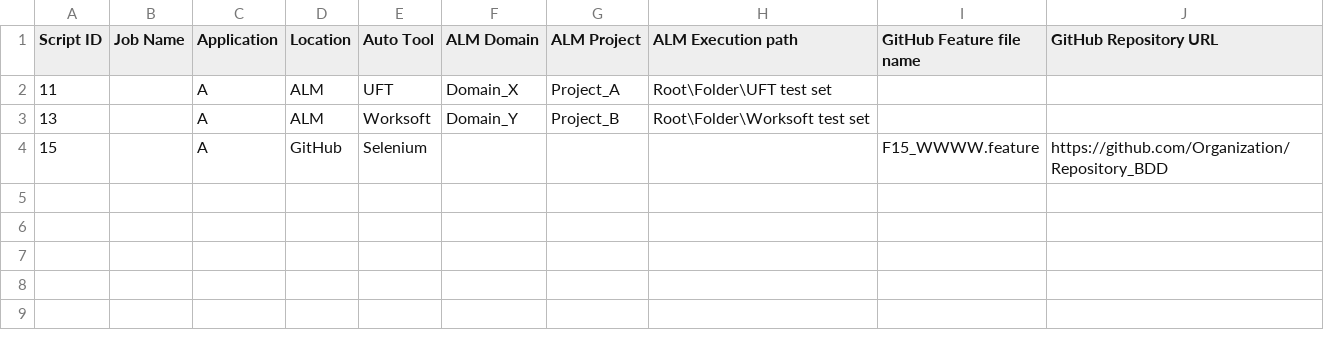
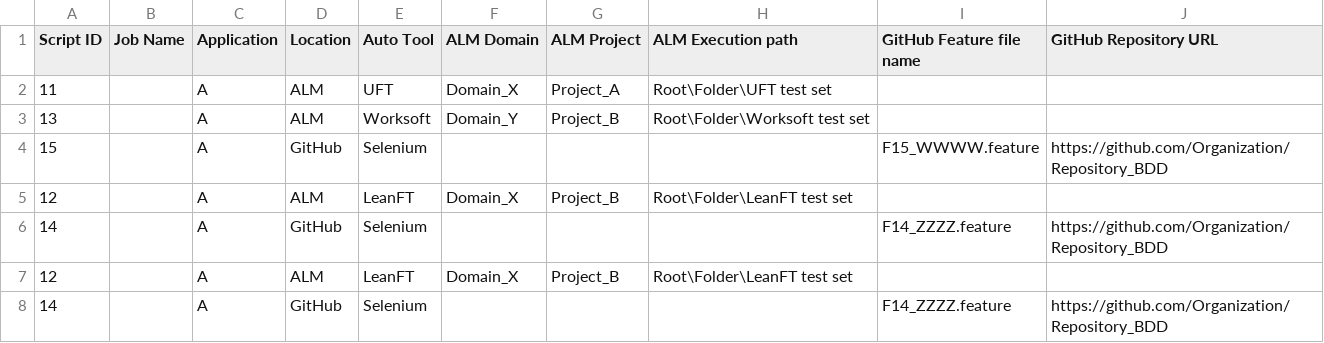
Before and after one commit to TrainingSpace/JobDispatcher, a CSV file: CSVs/Application_A/Job_Library.csv, drawn as a sheet; the diff names each change by its address in the sheet, - before the commit and + after, or states it on an @@ line.

Commit message:
Included Recommendation folder + latest updates for Job Dispatcher

```diff
--- a/CSVs/Application_A/Job_Library.csv
+++ b/CSVs/Application_A/Job_Library.csv
+row 5: 12 |  | A | ALM | LeanFT | Domain_X | Project_B | Root\Folder\LeanFT test set
+row 6: 14 |  | A | GitHub | Selenium |  |  |  | F14_ZZZZ.feature | https://github.com/Organization/Repository_BDD
+row 7: 12 |  | A | ALM | LeanFT | Domain_X | Project_B | Root\Folder\LeanFT test set
+row 8: 14 |  | A | GitHub | Selenium |  |  |  | F14_ZZZZ.feature | https://github.com/Organization/Repository_BDD
```
Also changed, not shown: 3 other files.
